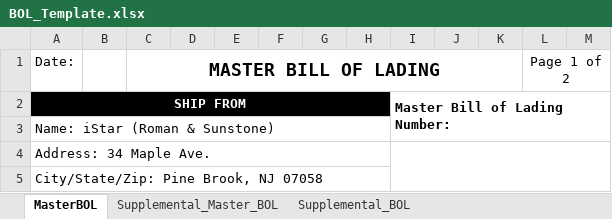
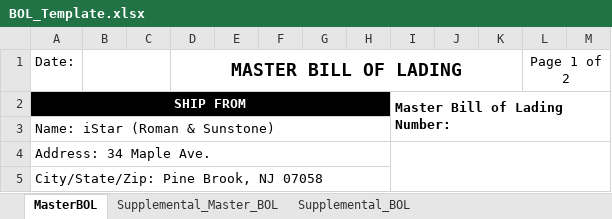
Before and after one commit to omnidox/Acumatica_Customizations_and_Packages, an Excel workbook: Istar_Development/Projects/BOL_Generation/Code/templates/BOL_Template.xlsx, sheet MasterBOL, drawn as a sheet; only a part is shown; values as stored, in another font and other column widths than the file's, no borders; charts and pictures not drawn; the diff names each change by its address in the sheet, - before the commit and + after, or states it on an @@ line.

```diff
--- a/Istar_Development/Projects/BOL_Generation/Code/templates/BOL_Template.xlsx (sheet MasterBOL)
+++ b/Istar_Development/Projects/BOL_Generation/Code/templates/BOL_Template.xlsx (sheet MasterBOL)
+B1:C1 merged
-C1: MASTER BILL OF LADING
+C1: (empty)
-C1:K1 merged
-D1: (empty)
+D1: MASTER BILL OF LADING
+D1:K1 merged
```
Also changed, not shown: sheet Supplemental_Master_BOL, Istar_Development/Projects/BOL_Generation/Code/templates/mapping.xlsx, 3 other files.
